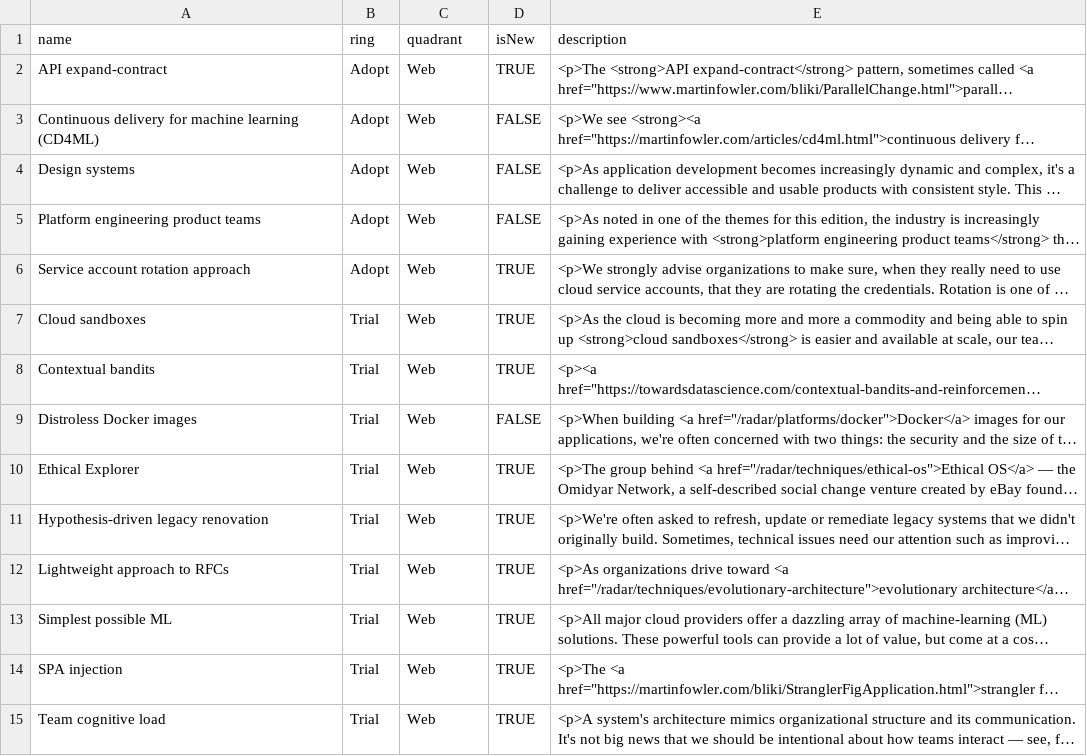
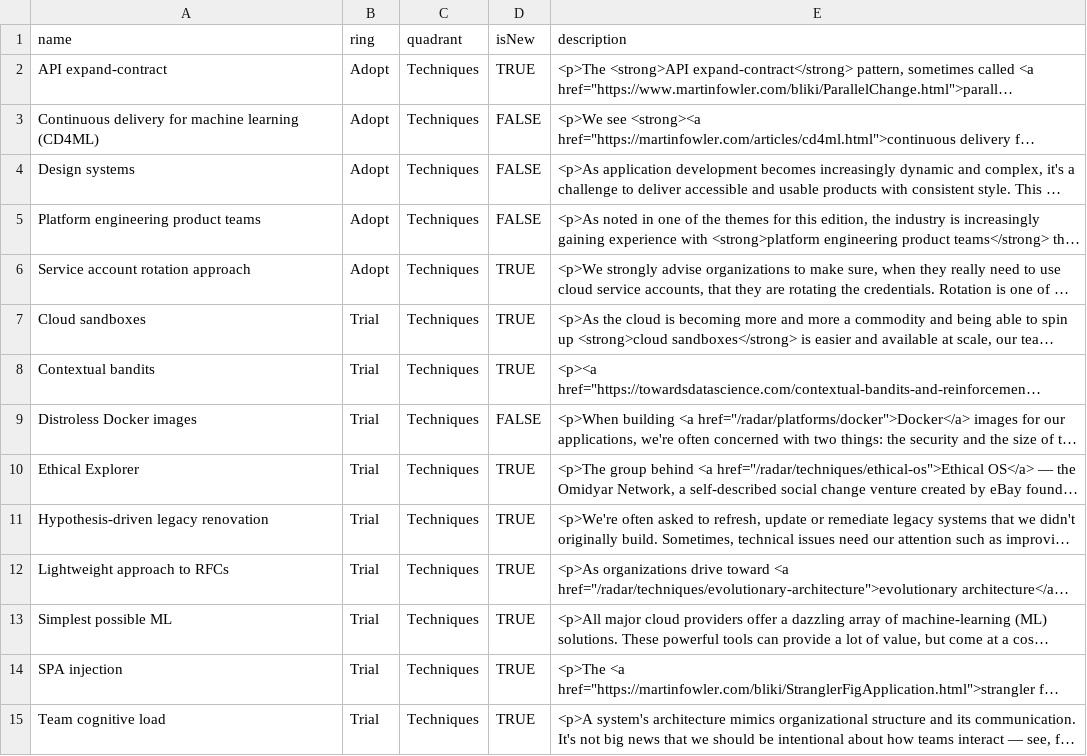
Before and after one commit to Kendokai/radar, a CSV file: radar.csv, drawn as a sheet; only a part is shown; long unchanged cells end in …; the diff covers the shown part only; the diff names each change by its address in the sheet, - before the commit and + after, or states it on an @@ line.

```diff
--- a/radar.csv
+++ b/radar.csv
-C2:C15 (quadrant): Web
+C2:C15 (quadrant): Techniques
```
Also changed, not shown: 19 edited cells elsewhere in this file, 1 other file.
